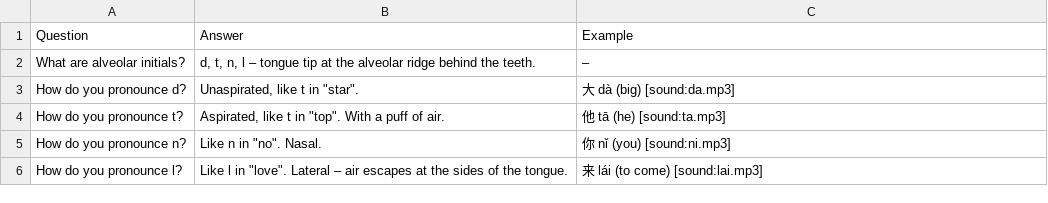
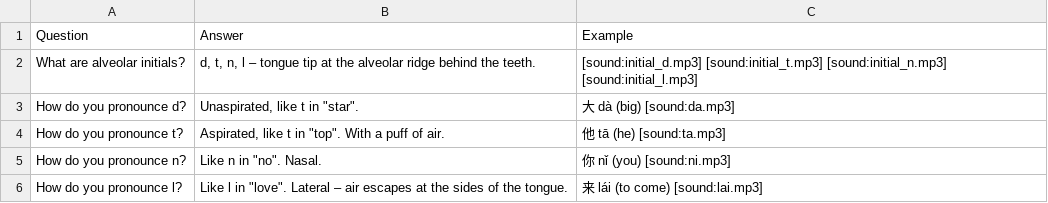
Before and after one commit to Waldmann-dev/Anki-Chinesisch, a TSV file: Chinese Grammar/00. Pinyin/02. Alveolar/cards.tsv, drawn as a sheet.

Commit message:
Add initial/final audio tags to Chinese Grammar/00. Pinyin/02. Alveolar/cards.tsv

```diff
--- a/Chinese Grammar/00. Pinyin/02. Alveolar/cards.tsv
+++ b/Chinese Grammar/00. Pinyin/02. Alveolar/cards.tsv
@@ -1,3 +1,3 @@
 Question	Answer	Example
-What are alveolar initials?	d, t, n, l – tongue tip at the alveolar ridge behind the teeth.	–
+What are alveolar initials?	d, t, n, l – tongue tip at the alveolar ridge behind the teeth.	[sound:initial_d.mp3] [sound:initial_t.mp3] [sound:initial_n.mp3] [sound:initial_l.mp3]
 How do you pronounce d?	Unaspirated, like t in "star".	大 dà (big) [sound:da.mp3]
```
